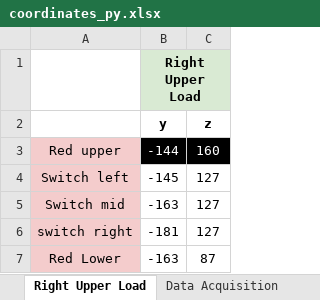
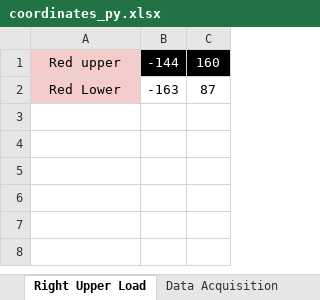
Before and after one commit to MHGonzales/Thesis, an Excel workbook: Excel Cooordinates Control/coordinates_py.xlsx, sheet Right Upper Load, drawn as a sheet; values as stored, in another font and other column widths than the file's, no borders; the diff names each change by its address in the sheet, - before the commit and + after, or states it on an @@ line.

```diff
--- a/Excel Cooordinates Control/coordinates_py.xlsx (sheet Right Upper Load)
+++ b/Excel Cooordinates Control/coordinates_py.xlsx (sheet Right Upper Load)
-row 1:  | Right Upper Load
-row 2:  | y | z
-row 4: Switch left | -145 | 127
-row 5: Switch mid | -163 | 127
-row 6: switch right | -181 | 127
```
Also changed, not shown: sheet Data Acquisition, sheet Middle Lower Load, sheet MIddle Upper Load, other sheet tabs.
